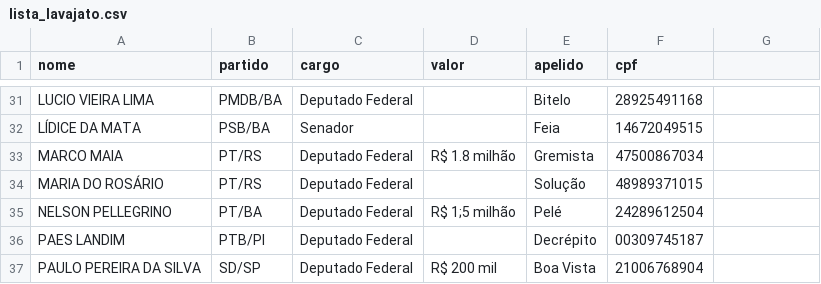
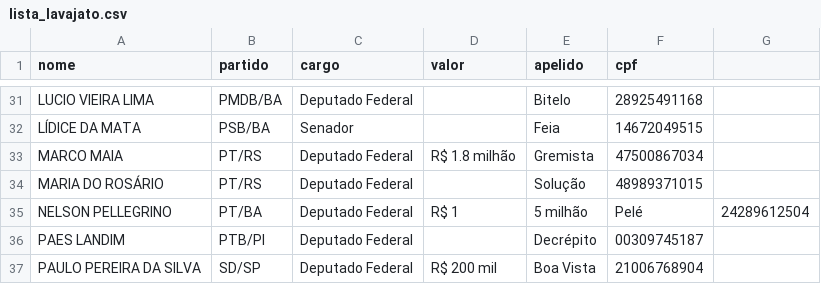
Before and after one commit to CodeForBSB/lavajato, a CSV file: lista_lavajato.csv, drawn as a sheet; only a part is shown, gaps mark what is left out.

Commit message:
Update lista_lavajato.csv

```diff
--- a/lista_lavajato.csv
+++ b/lista_lavajato.csv
@@ -34,3 +34,3 @@ MARCO MAIA;PT/RS;Deputado Federal;R$ 1.8 milhão;Gremista;47500867034
 MARIA DO ROSÁRIO;PT/RS;Deputado Federal;;Solução;48989371015
-NELSON PELLEGRINO;PT/BA;Deputado Federal;"R$ 1;5 milhão";Pelé;24289612504
+NELSON PELLEGRINO;PT/BA;Deputado Federal;R$ 1;5 milhão;Pelé;24289612504
 PAES LANDIM;PTB/PI;Deputado Federal;;Decrépito;00309745187
```
